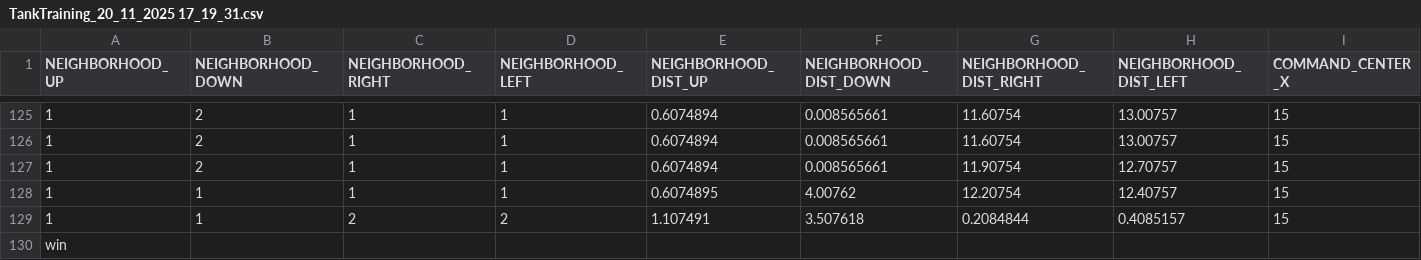
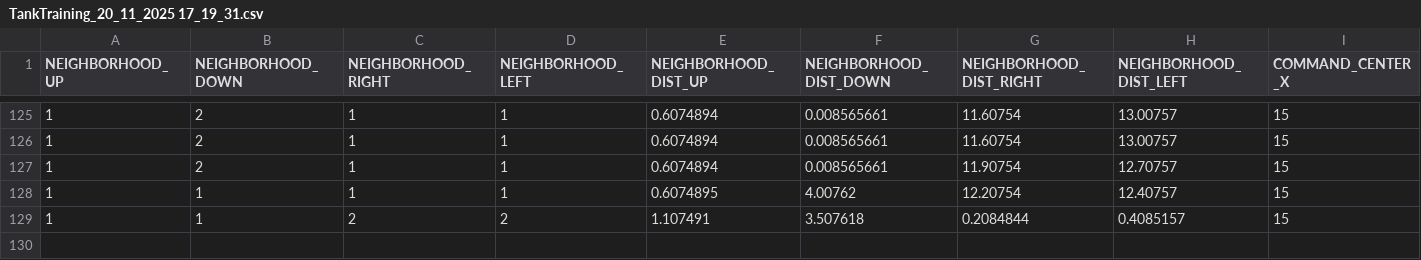
Before and after one commit to DiegoAlonsoValenciano/AA-P5, a CSV file: Pyton/Datos/TankTraining_20_11_2025 17_19_31.csv, drawn as a sheet; only a part is shown, gaps mark what is left out; rows hold the shown columns only; the diff names each change by its address in the sheet, - before the commit and + after, or states it on an @@ line.

Commit message:
graficas y limpieza de datos

```diff
--- a/Pyton/Datos/TankTraining_20_11_2025 17_19_31.csv
+++ b/Pyton/Datos/TankTraining_20_11_2025 17_19_31.csv
-row 130: win
```
Also changed, not shown: Pyton/Datos/TankTraining_20_11_2025 17_19_58.csv, Pyton/Datos/TankTraining_20_11_2025 17_21_10.csv, 16 other files.
